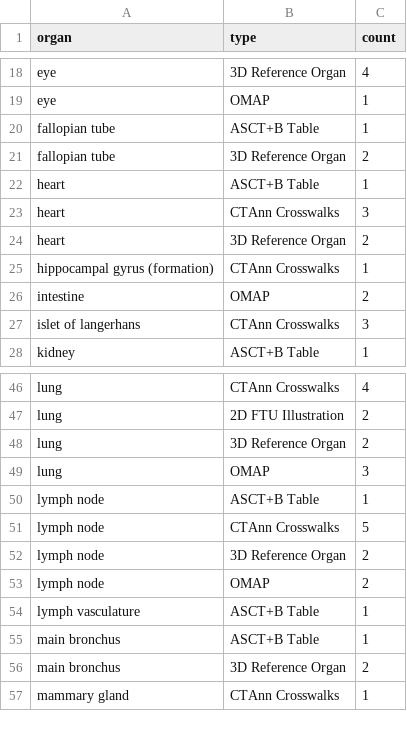
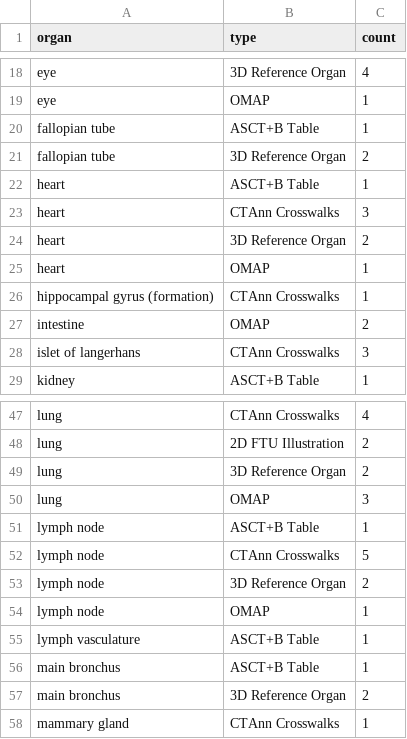
Before and after one commit to x-atlas-consortia/hra-dashboard-data, a CSV file: data/data/digital-objects-per-organ.csv, drawn as a sheet; only a part is shown, gaps mark what is left out.

```diff
--- a/data/data/digital-objects-per-organ.csv
+++ b/data/data/digital-objects-per-organ.csv
@@ -24,2 +24,3 @@ heart,CTAnn Crosswalks,3
 heart,3D Reference Organ,2
+heart,OMAP,1
 hippocampal gyrus (formation),CTAnn Crosswalks,1
@@ -52,3 +53,3 @@ lymph node,CTAnn Crosswalks,5
 lymph node,3D Reference Organ,2
-lymph node,OMAP,2
+lymph node,OMAP,1
 lymph vasculature,ASCT+B Table,1
```
Also changed, not shown: data/data/hra-growth.experimental.csv, data/humanatlas.io/omaps-release.csv, 1 other file.
